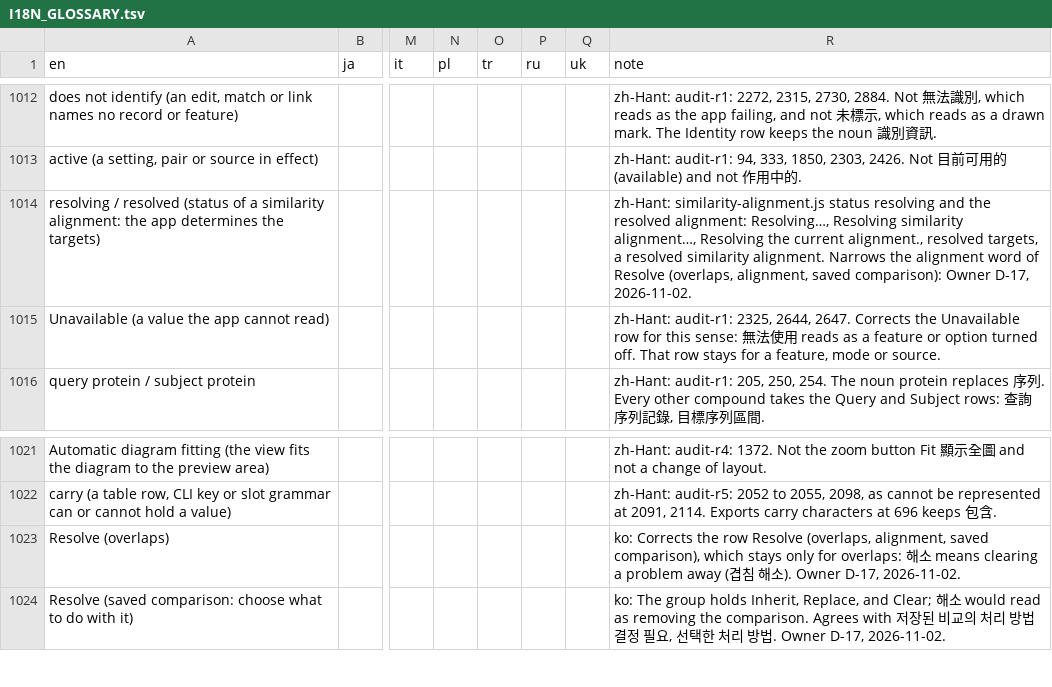
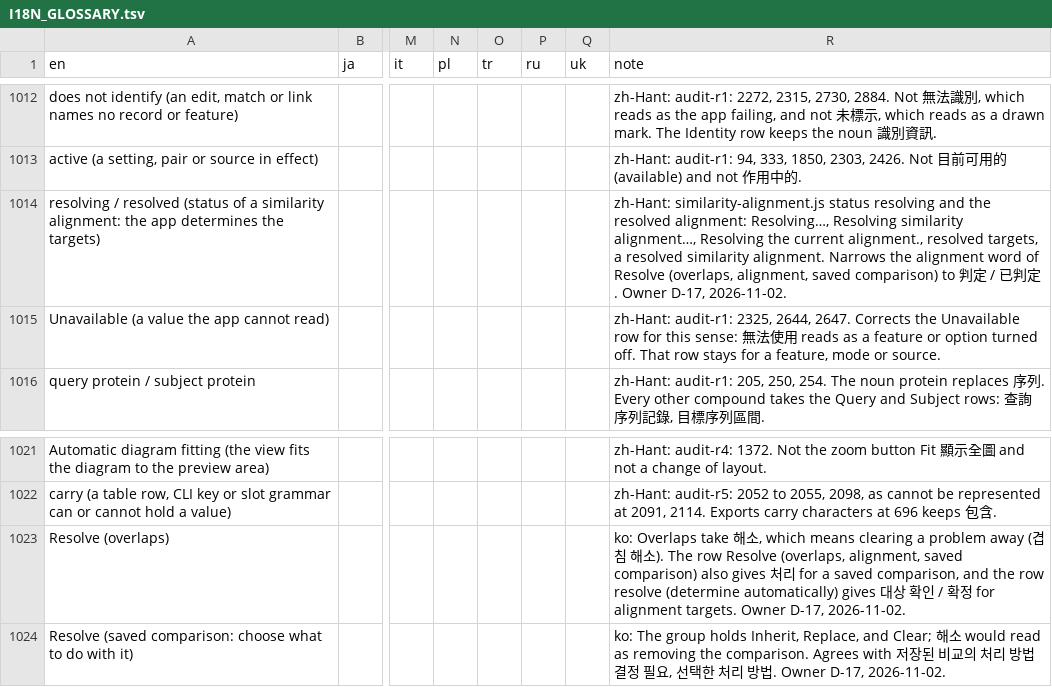
Before and after one commit to satoshikawato/gbdraw, a TSV file: docs/internal/I18N_GLOSSARY.tsv, drawn as a sheet; only a part is shown, gaps mark what is left out; the diff covers the shown part only; the diff names each change by its address in the sheet, - before the commit and + after, or states it on an @@ line.

```diff
--- a/docs/internal/I18N_GLOSSARY.tsv
+++ b/docs/internal/I18N_GLOSSARY.tsv
-R1014 (note): …alignment, saved comparison): Owner D-17,…
+R1014 (note): …alignment, saved comparison) to 判定 / 已判定. Owner D-17,…
-R1023 (note): ko: Corrects the row Resolve (overlaps, alignment, saved comparison), which stays only for overlaps: 해소 means clearing a problem away (겹침 해소). Owner D-17,…
+R1023 (note): ko: Overlaps take 해소, which means clearing a problem away (겹침 해소). The row Resolve (overlaps, alignment, saved comparison) also gives 처리 for a saved comparison, and the row resolve (determine automatically) gives 대상 확인 / 확정 for alignment targets. Owner D-17,…
```
Also changed, not shown: 5 edited cells elsewhere in this file, 4 other files.
